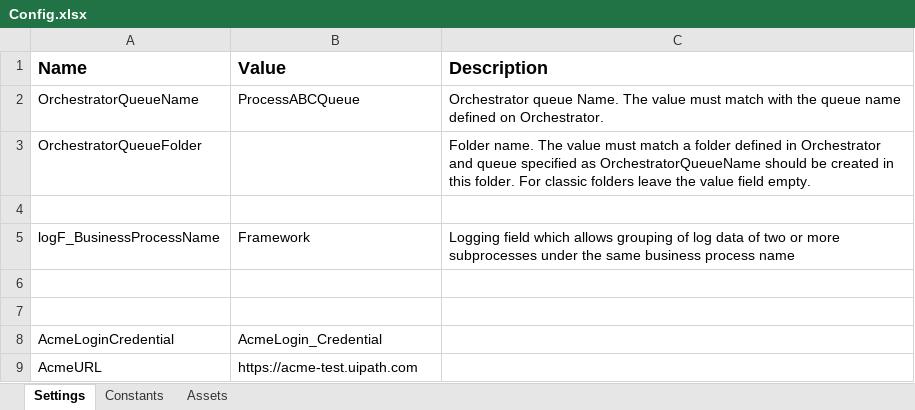
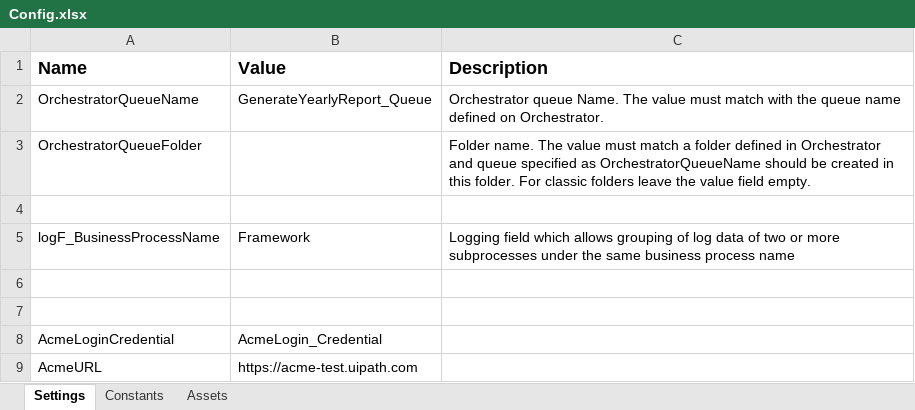
Before and after one commit to hakanak/GenerateYearlyReport, an Excel workbook: Data/Config.xlsx, sheet Settings, drawn as a sheet; values as stored, in another font and other column widths than the file's, no borders; the diff names each change by its address in the sheet, - before the commit and + after, or states it on an @@ line.

Commit message:
Added Queue and trans detail

```diff
--- a/Data/Config.xlsx (sheet Settings)
+++ b/Data/Config.xlsx (sheet Settings)
-B2 (Value): ProcessABCQueue
+B2 (Value): GenerateYearlyReport_Queue
```
Also changed, not shown: 2 other files.
